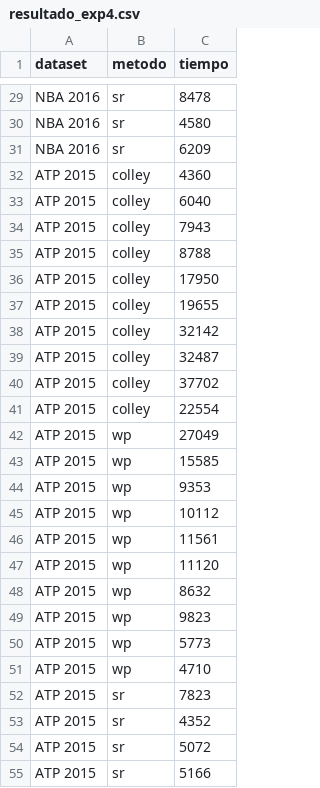
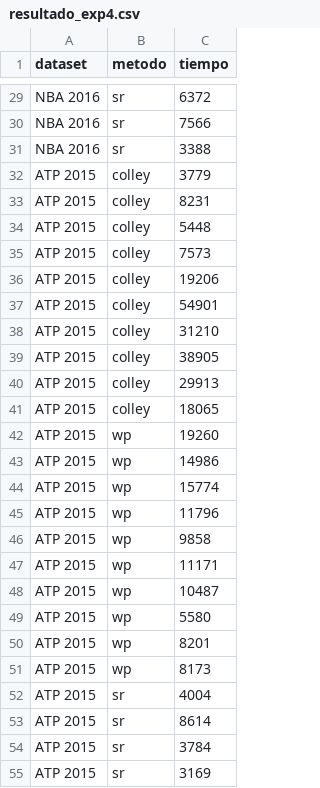
Before and after one commit to davidvenegasr/MetNum, a CSV file: tp1/experimentos/Exp4/resultado_exp4.csv, drawn as a sheet; only a part is shown, gaps mark what is left out; the diff covers the shown part only; the diff names each change by its address in the sheet, - before the commit and + after, or states it on an @@ line.

```diff
--- a/tp1/experimentos/Exp4/resultado_exp4.csv
+++ b/tp1/experimentos/Exp4/resultado_exp4.csv
-C29 (tiempo): 8478
+C29 (tiempo): 6372
-C30 (tiempo): 4580
+C30 (tiempo): 7566
-C31 (tiempo): 6209
+C31 (tiempo): 3388
-C32 (tiempo): 4360
+C32 (tiempo): 3779
-C33 (tiempo): 6040
+C33 (tiempo): 8231
-C34 (tiempo): 7943
+C34 (tiempo): 5448
-C35 (tiempo): 8788
+C35 (tiempo): 7573
-C36 (tiempo): 17950
+C36 (tiempo): 19206
-C37 (tiempo): 19655
+C37 (tiempo): 54901
-C38 (tiempo): 32142
+C38 (tiempo): 31210
-C39 (tiempo): 32487
+C39 (tiempo): 38905
-C40 (tiempo): 37702
+C40 (tiempo): 29913
-C41 (tiempo): 22554
+C41 (tiempo): 18065
-C42 (tiempo): 27049
+C42 (tiempo): 19260
-C43 (tiempo): 15585
+C43 (tiempo): 14986
-C44 (tiempo): 9353
+C44 (tiempo): 15774
-C45 (tiempo): 10112
+C45 (tiempo): 11796
-C46 (tiempo): 11561
+C46 (tiempo): 9858
-C47 (tiempo): 11120
+C47 (tiempo): 11171
-C48 (tiempo): 8632
+C48 (tiempo): 10487
-C49 (tiempo): 9823
+C49 (tiempo): 5580
-C50 (tiempo): 5773
+C50 (tiempo): 8201
-C51 (tiempo): 4710
+C51 (tiempo): 8173
-C52 (tiempo): 7823
+C52 (tiempo): 4004
-C53 (tiempo): 4352
+C53 (tiempo): 8614
-C54 (tiempo): 5072
+C54 (tiempo): 3784
-C55 (tiempo): 5166
+C55 (tiempo): 3169
```
Also changed, not shown: 93 edited cells elsewhere in this file, 3 other files.
